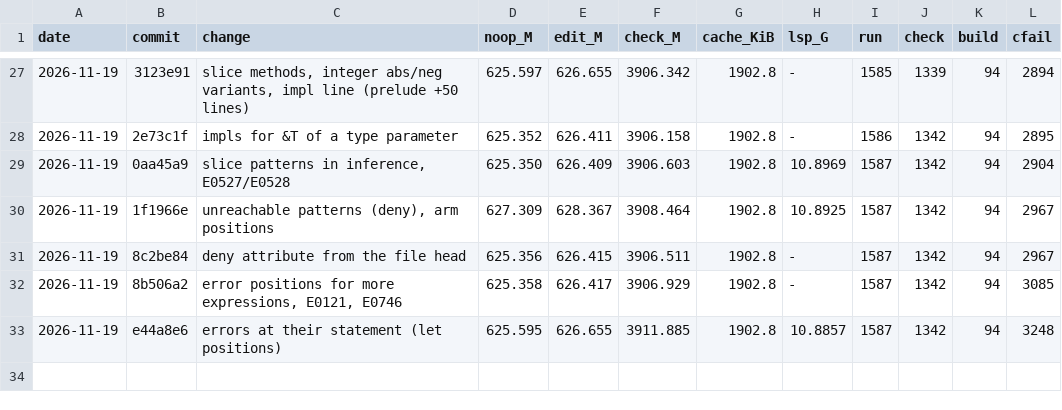
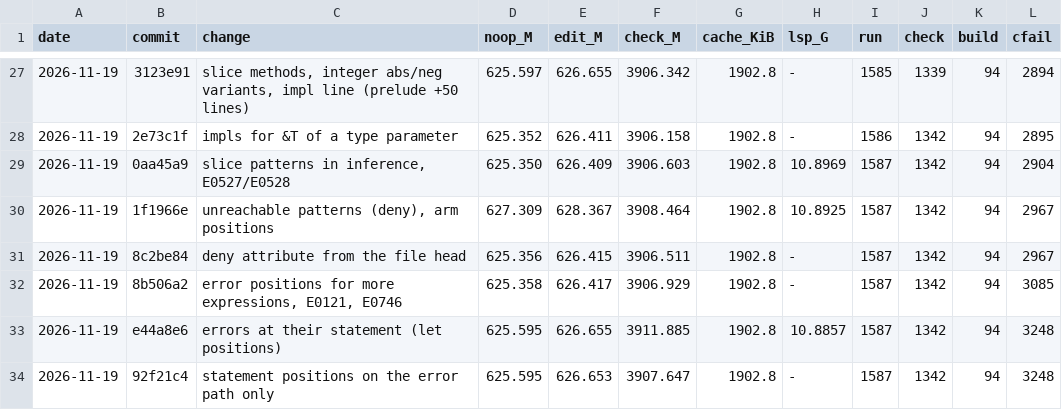
Before and after one commit to mizchi/zust, a TSV file: bench/kpi_log.tsv, drawn as a sheet; only a part is shown, gaps mark what is left out.

```diff
--- a/bench/kpi_log.tsv
+++ b/bench/kpi_log.tsv
@@ -33 +33,2 @@ date	commit	change	noop_M	edit_M	check_M	cache_KiB	lsp_G	run	check	build	cfail
 2026-11-19	e44a8e6	errors at their statement (let positions)	625.595	626.655	3911.885	1902.8	10.8857	1587	1342	94	3248
+2026-11-19	92f21c4	statement positions on the error path only	625.595	626.653	3907.647	1902.8	-	1587	1342	94	3248
```
Also changed, not shown: 1 other file.
